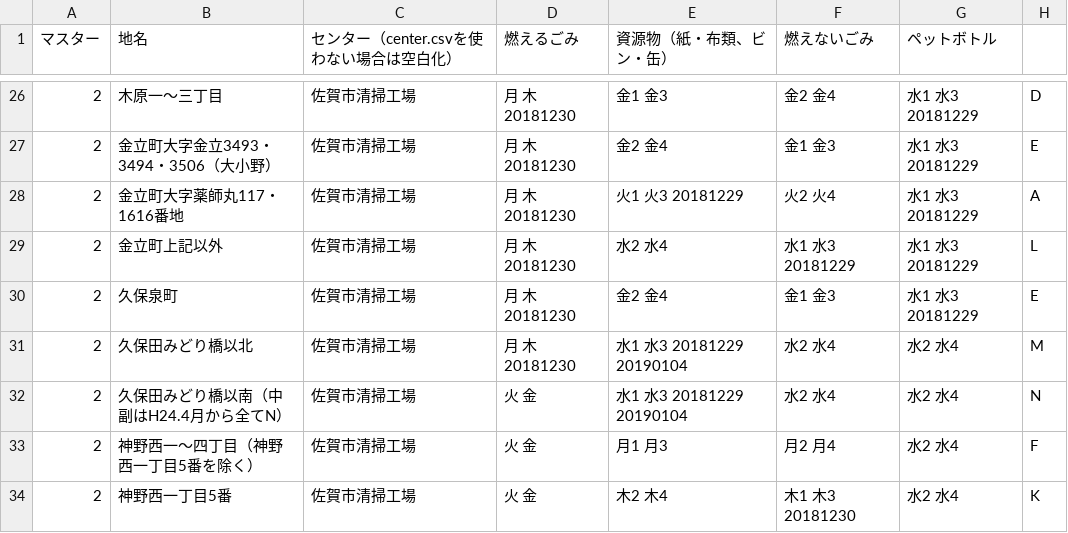
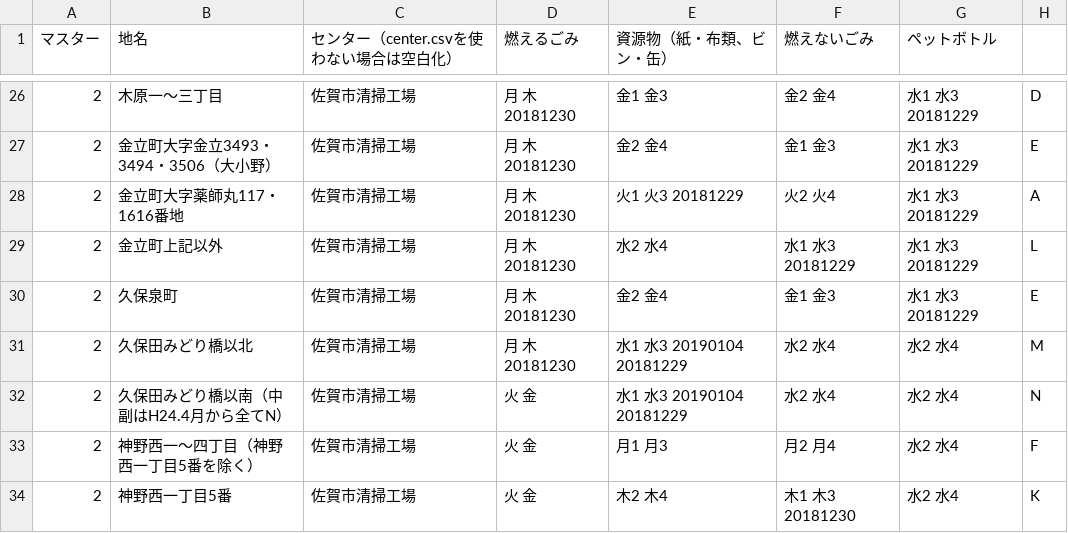
Before and after one commit to horiyo/saga5374, a CSV file: data/area_days.csv, drawn as a sheet; only a part is shown, gaps mark what is left out.

Commit message:
Update area_days.csv

```diff
--- a/data/area_days.csv
+++ b/data/area_days.csv
@@ -30,4 +30,4 @@
 2,久保泉町,佐賀市清掃工場,月 木 20181230,金2 金4,金1 金3,水1 水3 20181229,E
-2,久保田みどり橋以北,佐賀市清掃工場,月 木 20181230,水1 水3 20181229 20190104,水2 水4,水2 水4,M
-2,久保田みどり橋以南（中副はH24.4月から全てN）,佐賀市清掃工場,火 金,水1 水3 20181229 20190104,水2 水4,水2 水4,N
+2,久保田みどり橋以北,佐賀市清掃工場,月 木 20181230,水1 水3 20190104 20181229,水2 水4,水2 水4,M
+2,久保田みどり橋以南（中副はH24.4月から全てN）,佐賀市清掃工場,火 金,水1 水3 20190104 20181229 ,水2 水4,水2 水4,N
 2,神野西一～四丁目（神野西一丁目5番を除く）,佐賀市清掃工場,火 金,月1 月3,月2 月4,水2 水4,F
```
